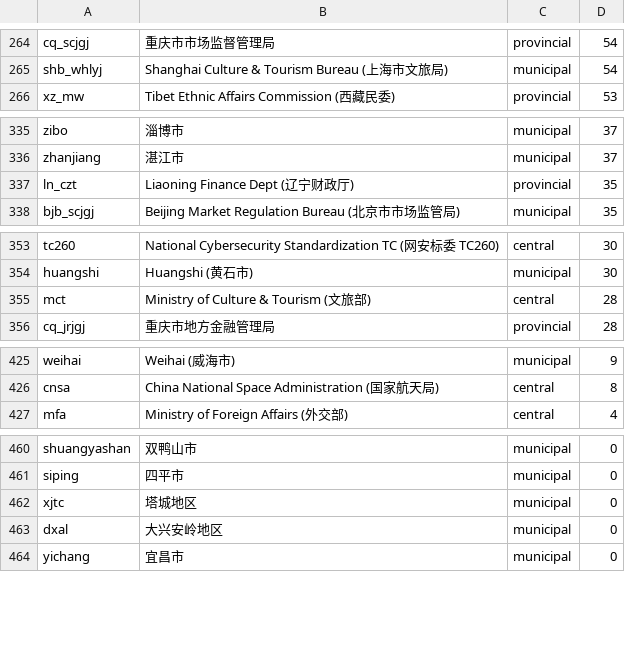
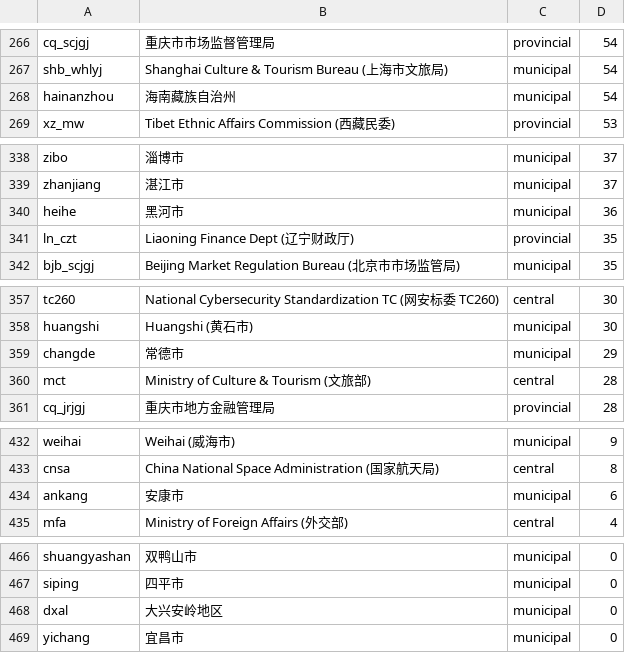
Before and after one commit to hulelan/china-governance, a TSV file: docs/working/coverage-sites-snapshot.tsv, drawn as a sheet; only a part is shown, gaps mark what is left out; the diff covers the shown part only.

```diff
--- a/docs/working/coverage-sites-snapshot.tsv
+++ b/docs/working/coverage-sites-snapshot.tsv
@@ -265,2 +267,3 @@ cq_scjgj|重庆市市场监督管理局|provincial|54
 shb_whlyj|Shanghai Culture & Tourism Bureau (上海市文旅局)|municipal|54
+hainanzhou|海南藏族自治州|municipal|54
 xz_mw|Tibet Ethnic Affairs Commission (西藏民委)|provincial|53
@@ -336,2 +339,3 @@ zibo|淄博市|municipal|37
 zhanjiang|湛江市|municipal|37
+heihe|黑河市|municipal|36
 ln_czt|Liaoning Finance Dept (辽宁财政厅)|provincial|35
@@ -354,2 +358,3 @@ tc260|National Cybersecurity Standardization TC (网安标委 TC260)|central|30
 huangshi|Huangshi (黄石市)|municipal|30
+changde|常德市|municipal|29
 mct|Ministry of Culture & Tourism (文旅部)|central|28
@@ -426,2 +433,3 @@ weihai|Weihai (威海市)|municipal|9
 cnsa|China National Space Administration (国家航天局)|central|8
+ankang|安康市|municipal|6
 mfa|Ministry of Foreign Affairs (外交部)|central|4
@@ -461,3 +467,2 @@ shuangyashan|双鸭山市|municipal|0
 siping|四平市|municipal|0
-xjtc|塔城地区|municipal|0
 dxal|大兴安岭地区|municipal|0
```
Also changed, not shown: 4 added rows and 7 removed rows elsewhere in this file, docs/working/china-admin-coverage.csv, 1 other file.
